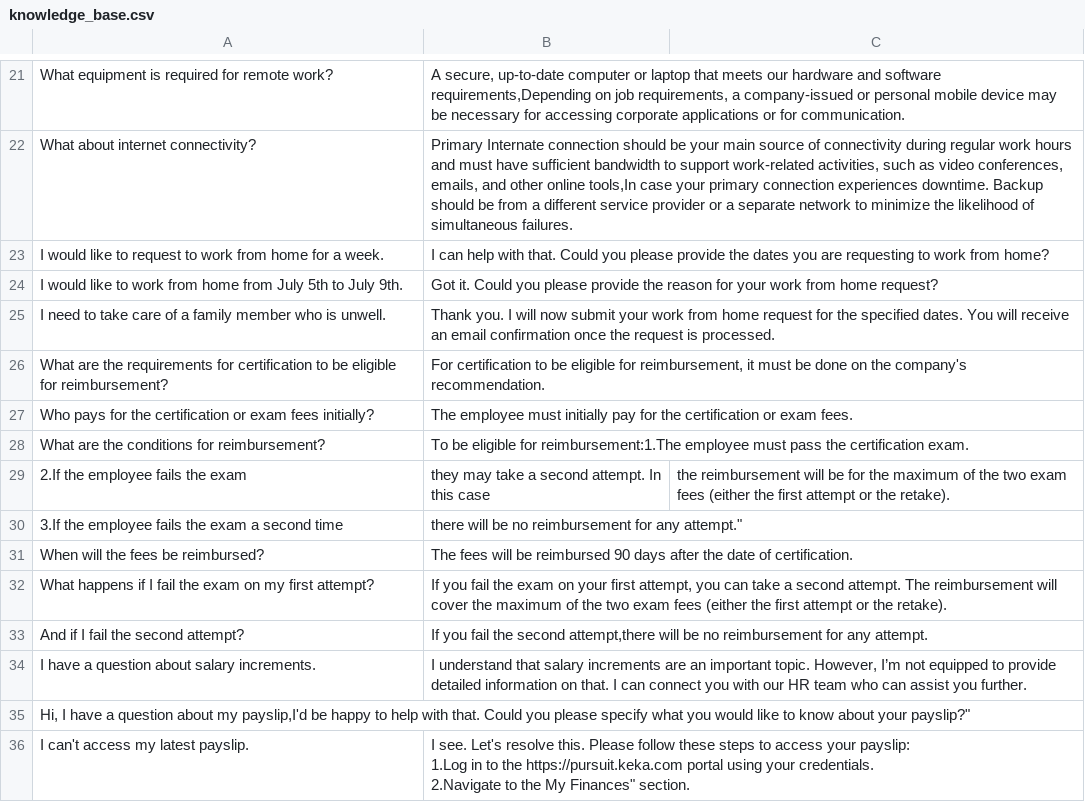
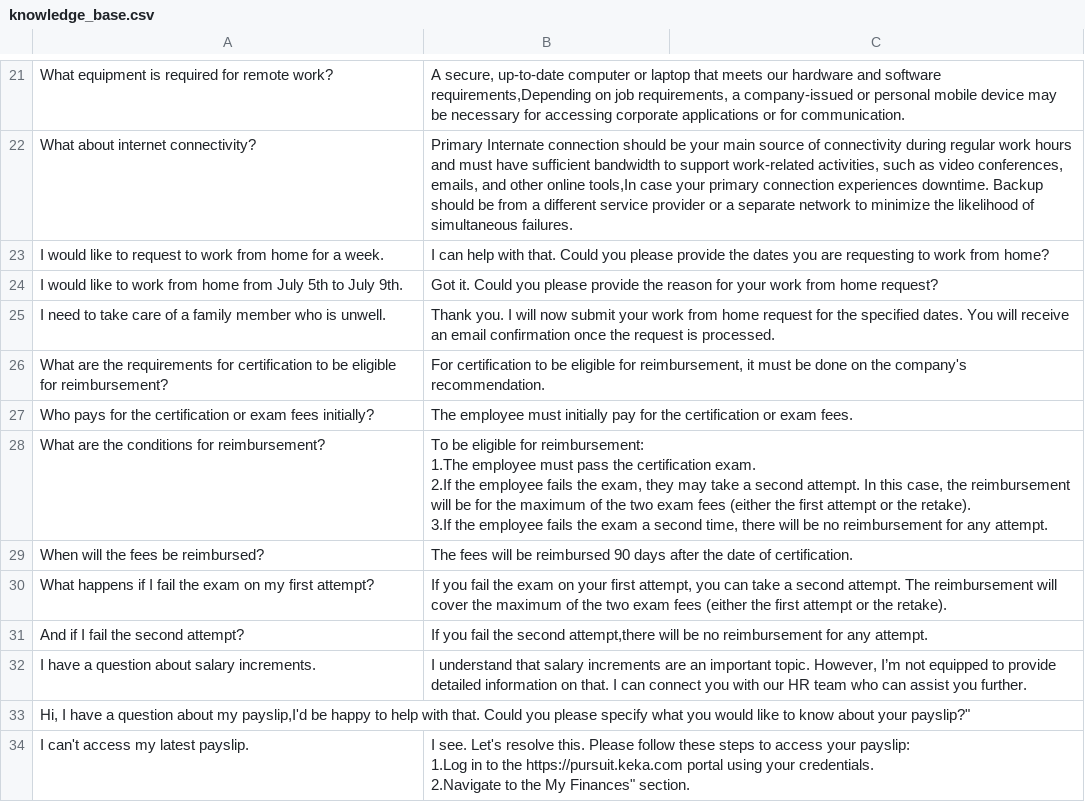
Before and after one commit to warmachine028/HR-Chatbot, a CSV file: src/knowledge_base.csv, drawn as a sheet; only a part is shown, gaps mark what is left out; ↵ is a line break in a cell; the diff names each change by its address in the sheet, - before the commit and + after, or states it on an @@ line.

Commit message:
Update knowledge_base.csv

```diff
--- a/src/knowledge_base.csv
+++ b/src/knowledge_base.csv
-B28: …eligible for reimbursement:1.The employee must pass the certification exam.
+B28: …eligible for reimbursement: ↵ 1.The employee must pass the certification exam. ↵ 2.If the employee fails the exam, they may take a second attempt. In this case, the reimbursement will be for the maximum of the two exam fees (either the first attempt or the retake). ↵ 3.If the employee fails the exam a second time, there will be no reimbursement for any attempt.
-row 29: 2.If the employee fails the exam | they may take a second attempt. In this case | the reimbursement will be for the maximum of the two exam fees (either the first attempt or the retake).
-row 30: 3.If the employee fails the exam a second time | there will be no reimbursement for any attempt."
```
